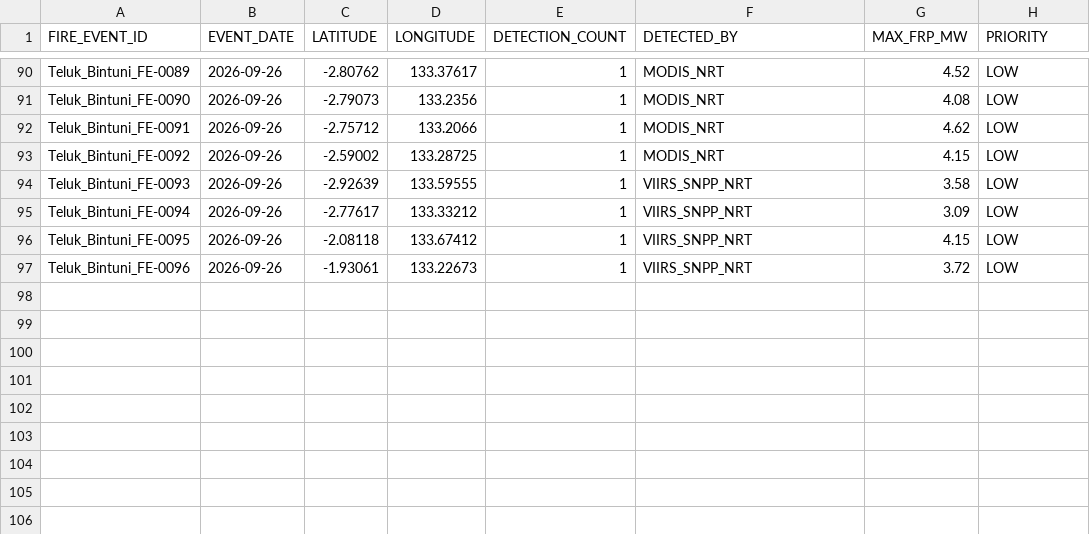
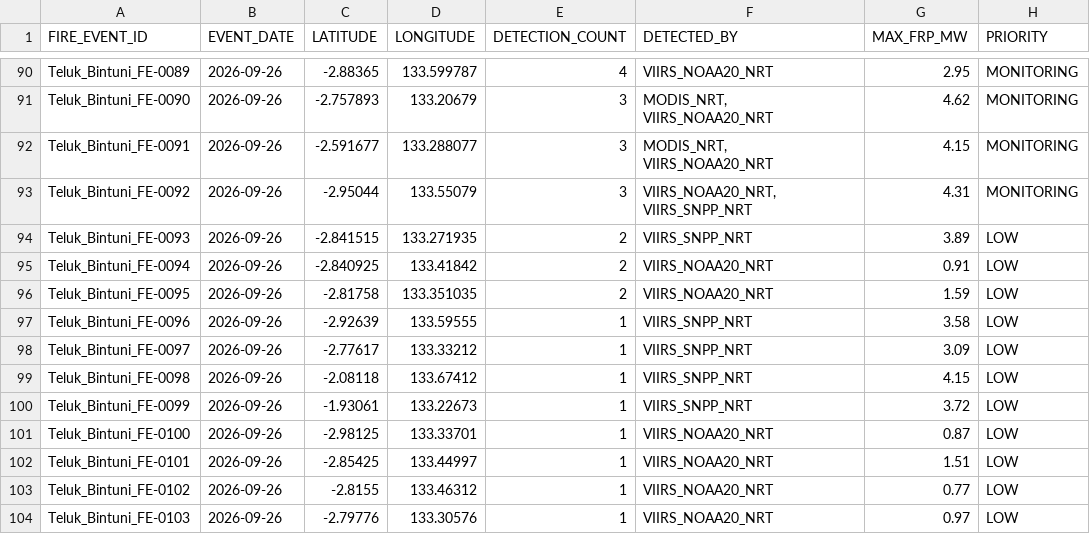
Before and after one commit to Indrmlnaa/Fire_Monitoring, a CSV file: data/v2/processed/Teluk_Bintuni_NASA_FIRMS_fire_events.csv, drawn as a sheet; only a part is shown, gaps mark what is left out; addresses are those after the commit; the diff covers the shown part only; the diff names each change by its address in the sheet, - before the commit and + after, or states it on an @@ line.

```diff
--- a/data/v2/processed/Teluk_Bintuni_NASA_FIRMS_fire_events.csv
+++ b/data/v2/processed/Teluk_Bintuni_NASA_FIRMS_fire_events.csv
-C90 (LATITUDE): -2.80762
+C90 (LATITUDE): -2.88365
-D90 (LONGITUDE): 133.37617
+D90 (LONGITUDE): 133.599787
-E90 (DETECTION_COUNT): 1
+E90 (DETECTION_COUNT): 4
-F90 (DETECTED_BY): MODIS_NRT
+F90 (DETECTED_BY): VIIRS_NOAA20_NRT
-G90 (MAX_FRP_MW): 4.52
+G90 (MAX_FRP_MW): 2.95
-H90:H93 (PRIORITY): LOW
+H90:H93 (PRIORITY): MONITORING
-C91 (LATITUDE): -2.79073
+C91 (LATITUDE): -2.757893
-D91 (LONGITUDE): 133.2356
+D91 (LONGITUDE): 133.20679
-E91:E93 (DETECTION_COUNT): 1
+E91:E93 (DETECTION_COUNT): 3
-F91:F92 (DETECTED_BY): MODIS_NRT
+F91:F92 (DETECTED_BY): MODIS_NRT, VIIRS_NOAA20_NRT
-G91 (MAX_FRP_MW): 4.08
+G91 (MAX_FRP_MW): 4.62
-C92 (LATITUDE): -2.75712
+C92 (LATITUDE): -2.591677
-D92 (LONGITUDE): 133.2066
+D92 (LONGITUDE): 133.288077
-G92 (MAX_FRP_MW): 4.62
+G92 (MAX_FRP_MW): 4.15
-C93 (LATITUDE): -2.59002
+C93 (LATITUDE): -2.95044
-D93 (LONGITUDE): 133.28725
+D93 (LONGITUDE): 133.55079
-F93 (DETECTED_BY): MODIS_NRT
+F93 (DETECTED_BY): VIIRS_NOAA20_NRT, VIIRS_SNPP_NRT
-G93 (MAX_FRP_MW): 4.15
+G93 (MAX_FRP_MW): 4.31
+row 94: Teluk_Bintuni_FE-0093 | 2026-09-26 | -2.841515 | 133.271935 | 2 | VIIRS_SNPP_NRT | 3.89 | LOW
+row 95: Teluk_Bintuni_FE-0094 | 2026-09-26 | -2.840925 | 133.41842 | 2 | VIIRS_NOAA20_NRT | 0.91 | LOW
+row 96: Teluk_Bintuni_FE-0095 | 2026-09-26 | -2.81758 | 133.351035 | 2 | VIIRS_NOAA20_NRT | 1.59 | LOW
-A97 (FIRE_EVENT_ID): Teluk_Bintuni_FE-0093
+A97 (FIRE_EVENT_ID): Teluk_Bintuni_FE-0096
-A98 (FIRE_EVENT_ID): Teluk_Bintuni_FE-0094
+A98 (FIRE_EVENT_ID): Teluk_Bintuni_FE-0097
-A99 (FIRE_EVENT_ID): Teluk_Bintuni_FE-0095
+A99 (FIRE_EVENT_ID): Teluk_Bintuni_FE-0098
-A100 (FIRE_EVENT_ID): Teluk_Bintuni_FE-0096
+A100 (FIRE_EVENT_ID): Teluk_Bintuni_FE-0099
+row 101: Teluk_Bintuni_FE-0100 | 2026-09-26 | -2.98125 | 133.33701 | 1 | VIIRS_NOAA20_NRT | 0.87 | LOW
+row 102: Teluk_Bintuni_FE-0101 | 2026-09-26 | -2.85425 | 133.44997 | 1 | VIIRS_NOAA20_NRT | 1.51 | LOW
+row 103: Teluk_Bintuni_FE-0102 | 2026-09-26 | -2.8155 | 133.46312 | 1 | VIIRS_NOAA20_NRT | 0.77 | LOW
+row 104: Teluk_Bintuni_FE-0103 | 2026-09-26 | -2.79776 | 133.30576 | 1 | VIIRS_NOAA20_NRT | 0.97 | LOW
```
Also changed, not shown: 30 edited cells elsewhere in this file, 1 other file.
